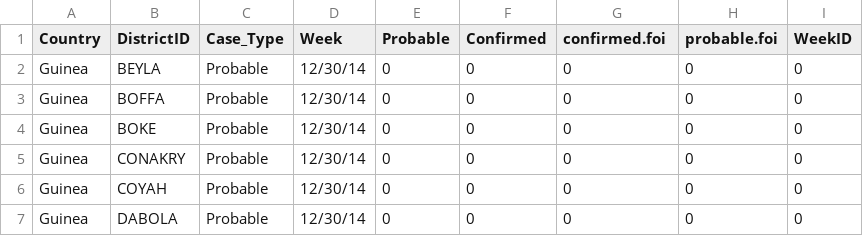
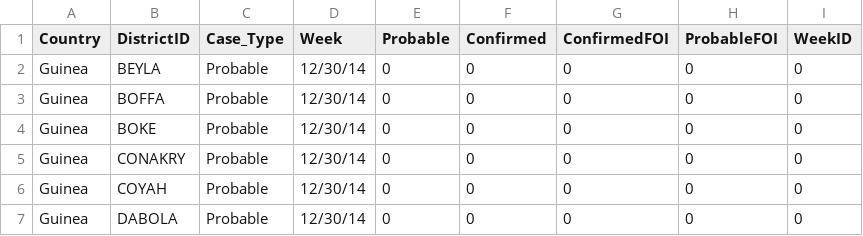
Before and after one commit to CSE512-15S/a3-jinasuh-fintzij-amitmeir, a CSV file: data/eboladata.csv, drawn as a sheet; only a part is shown.

Commit message:
refactor to reflect the latest design change - remove model parameters and associated controls/functionalities - clean up shared data

```diff
--- a/data/eboladata.csv
+++ b/data/eboladata.csv
@@ -1,2 +1,2 @@
-Country,DistrictID,Case_Type,Week,Probable,Confirmed,confirmed.foi,probable.foi,WeekID
+Country,DistrictID,Case_Type,Week,Probable,Confirmed,ConfirmedFOI,ProbableFOI,WeekID
 Guinea,BEYLA, Probable,12/30/14,0,0,0,0,0
```
Also changed, not shown: 5 other files.
